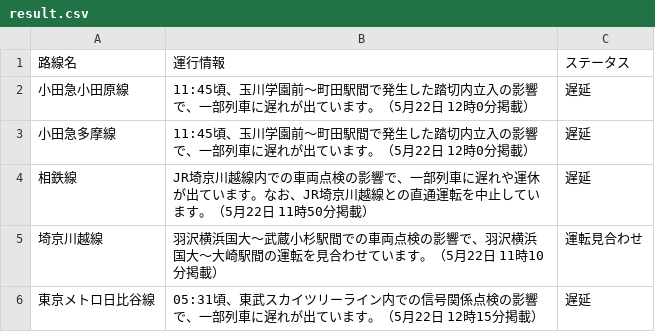
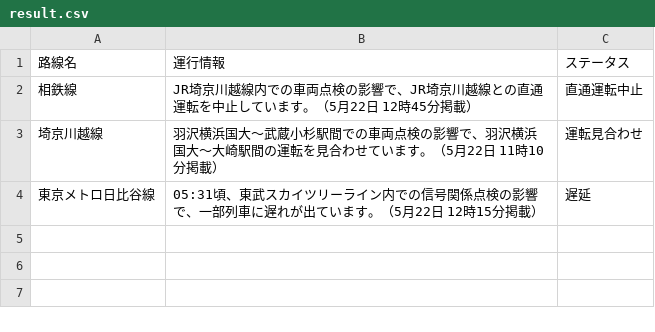
Before and after one commit to TakaoSenrioka/TrainViewHazama, a CSV file: public/result.csv, drawn as a sheet.

Commit message:
Auto update CSV files

```diff
--- a/public/result.csv
+++ b/public/result.csv
@@ -1,5 +1,3 @@
 路線名,運行情報,ステータス
-小田急小田原線,11:45頃、玉川学園前〜町田駅間で発生した踏切内立入の影響で、一部列車に遅れが出ています。（5月22日 12時0分掲載）,遅延
-小田急多摩線,11:45頃、玉川学園前〜町田駅間で発生した踏切内立入の影響で、一部列車に遅れが出ています。（5月22日 12時0分掲載）,遅延
-相鉄線,JR埼京川越線内での車両点検の影響で、一部列車に遅れや運休が出ています。なお、JR埼京川越線との直通運転を中止しています。（5月22日 11時50分掲載）,遅延
+相鉄線,JR埼京川越線内での車両点検の影響で、JR埼京川越線との直通運転を中止しています。（5月22日 12時45分掲載）,直通運転中止
 埼京川越線,羽沢横浜国大〜武蔵小杉駅間での車両点検の影響で、羽沢横浜国大〜大崎駅間の運転を見合わせています。（5月22日 11時10分掲載）,運転見合わせ
```
